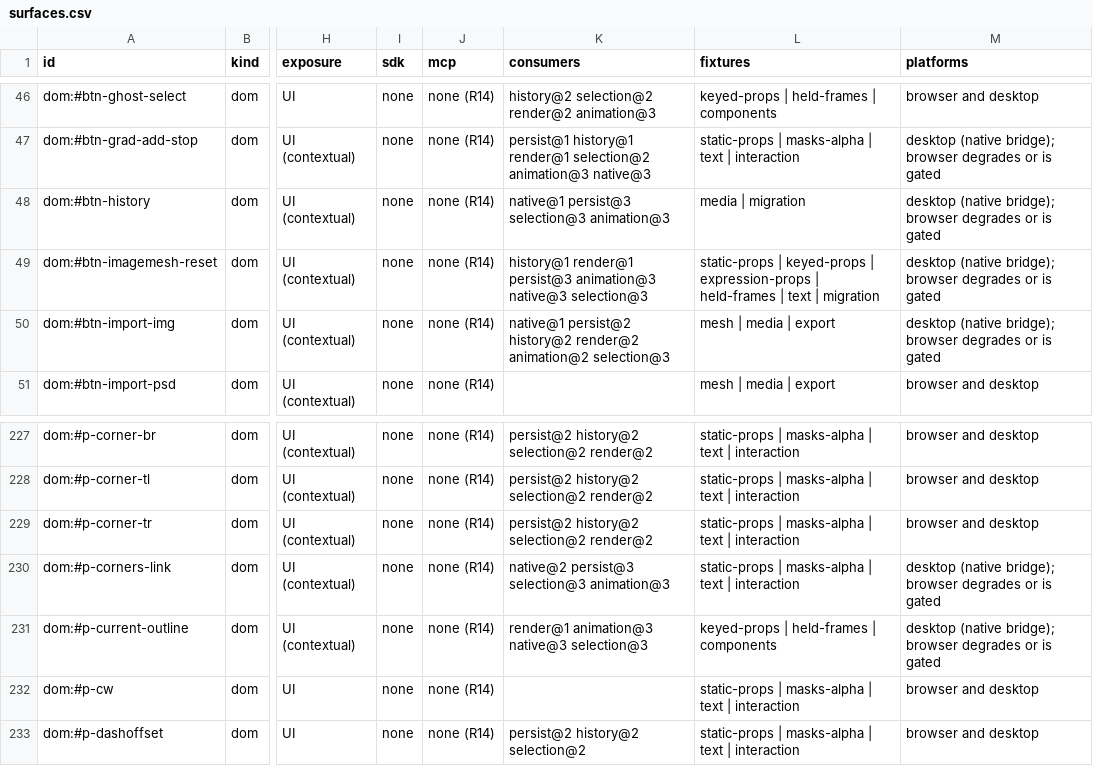
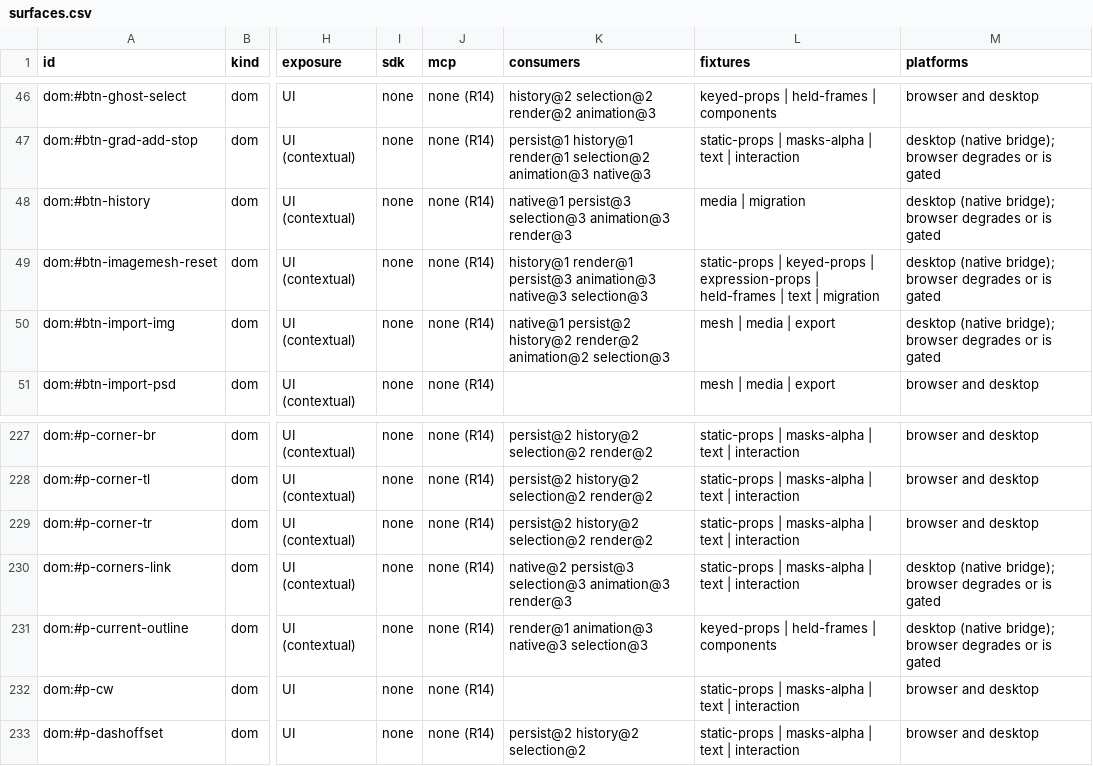
Before and after one commit to mysteropodes/nemo, a CSV file: engineering/inventory/surfaces.csv, drawn as a sheet; only a part is shown, gaps mark what is left out; the diff names each change by its address in the sheet, - before the commit and + after, or states it on an @@ line.

Commit message:
chore(remediation): pin object subscriber source and inventory (#2005)

```diff
--- a/engineering/inventory/surfaces.csv
+++ b/engineering/inventory/surfaces.csv
-K48 (consumers): …selection@3 animation@3
+K48 (consumers): …selection@3 animation@3 render@3
-K230 (consumers): …selection@3 animation@3
+K230 (consumers): …selection@3 animation@3 render@3
```
Also changed, not shown: 3 other files.
